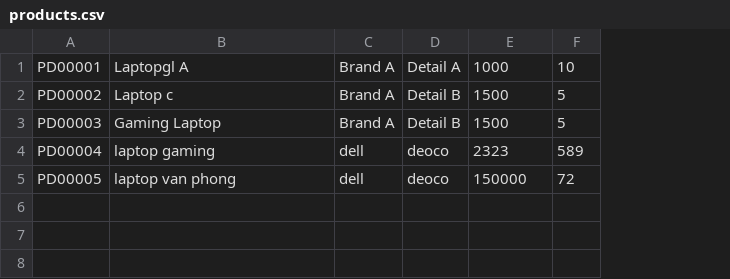
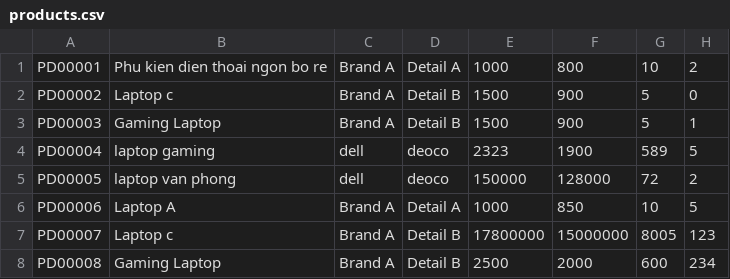
Before and after one commit to duyaivy/PBL2_Shop_manager, a CSV file: products.csv, drawn as a sheet; the diff names each change by its address in the sheet, - before the commit and + after, or states it on an @@ line.

Commit message:
add & fix: method in class person, cus, emp, inv, detail, prd

```diff
--- a/products.csv
+++ b/products.csv
+column F, rows 1-5: 800 | 900 | 900 | 1900 | 128000
+column H, rows 1-5: 2 | 0 | 1 | 5 | 2
-B1: Laptopgl A
+B1: Phu kien dien thoai ngon bo re
+row 6: PD00006 | Laptop A | Brand A | Detail A | 1000 | 850 | 10 | 5
+row 7: PD00007 | Laptop c | Brand A | Detail B | 17800000 | 15000000 | 8005 | 123
+row 8: PD00008 | Gaming Laptop | Brand A | Detail B | 2500 | 2000 | 600 | 234
```
Also changed, not shown: 41 other files.
